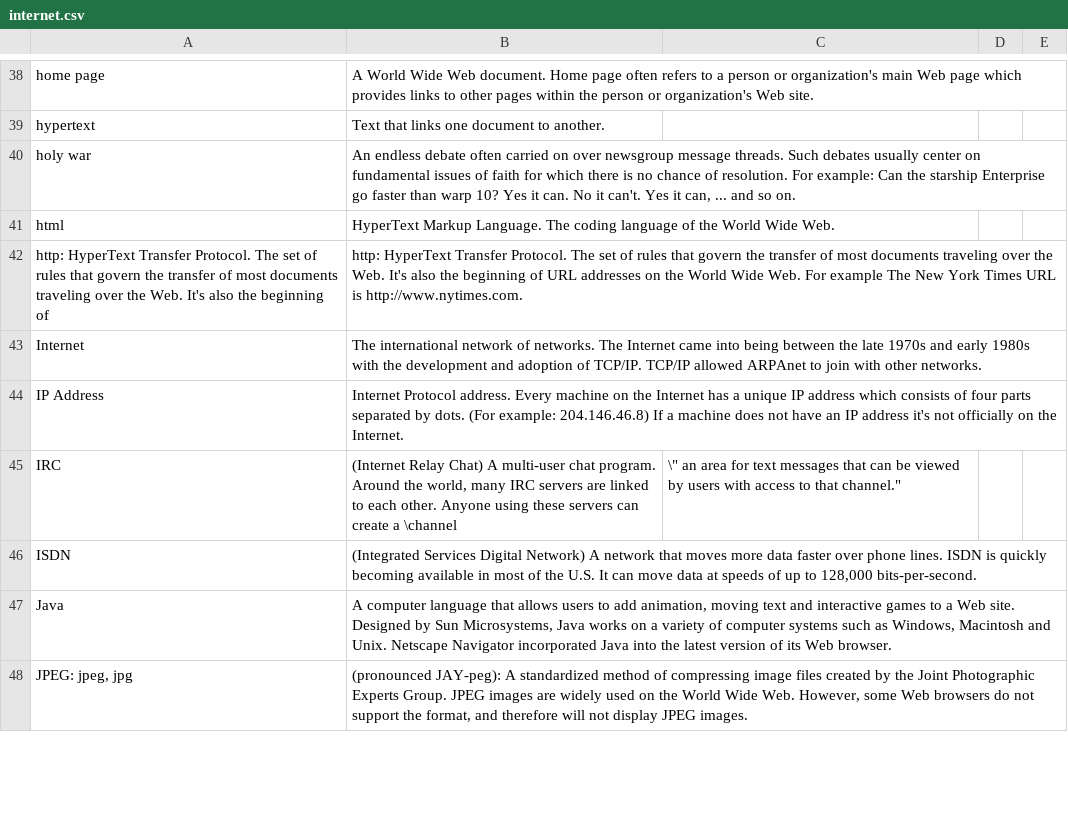
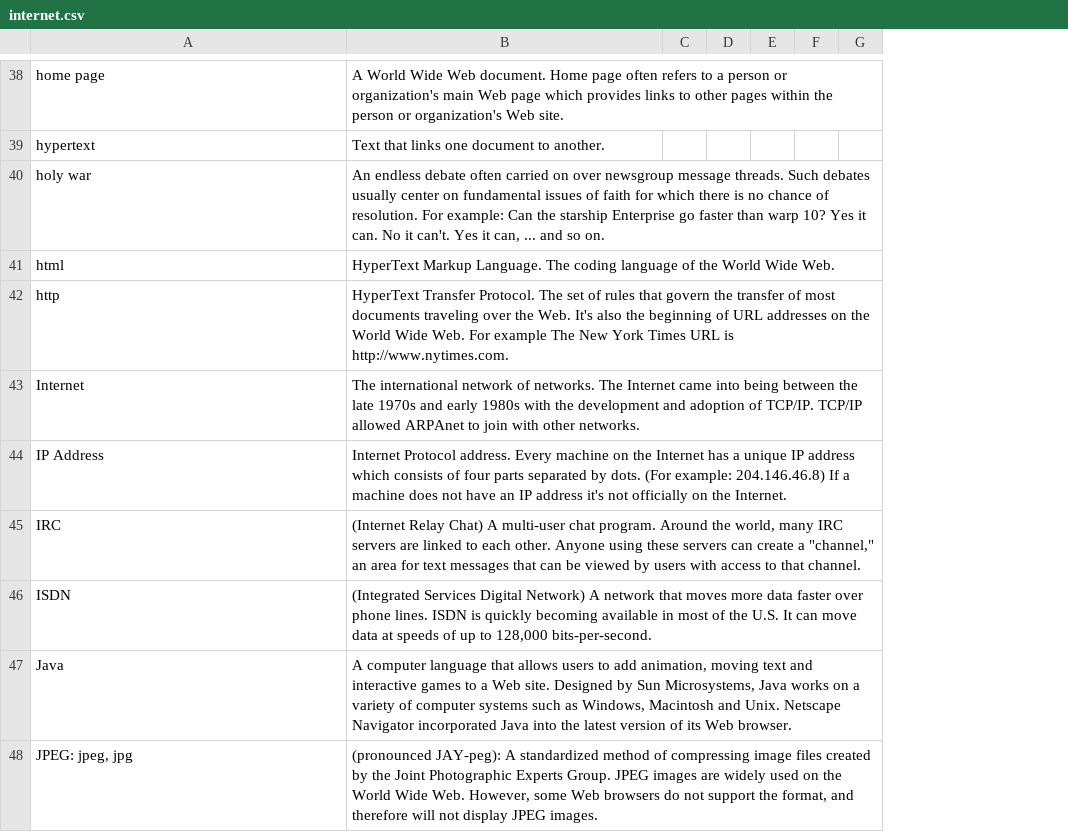
Before and after one commit to TownSquareXYZ/ton-i18n-glossary, a CSV file: glossaries/internet.csv, drawn as a sheet; only a part is shown, gaps mark what is left out; removed rows and columns are numbered as before the commit, all else as after; the diff covers the shown part only; the diff names each change by its address in the sheet, - before the commit and + after, or states it on an @@ line.

```diff
--- a/glossaries/internet.csv
+++ b/glossaries/internet.csv
-column C, row 45: \" an area for text messages that can be viewed by users with access to that channel."
-column D, empty
-column E, empty
+column C, empty
+column D, empty
+column E, empty
+column F, empty
+column G, empty
-row 42: http: HyperText Transfer Protocol. The set of rules that govern the transfer of most documents traveling over the Web. It's also the beginning of | http: HyperText Transfer Protocol. The set of rules that govern the transfer of most documents traveling over the Web. It's also the beginning of URL addresses on the World Wide Web. For example The New York Times URL is http://www.nytimes.com.
+row 42: http | HyperText Transfer Protocol. The set of rules that govern the transfer of most documents traveling over the Web. It's also the beginning of URL addresses on the World Wide Web. For example The New York Times URL is http://www.nytimes.com.
-B45: …create a \channel
+B45: …create a "channel," an area for text messages that can be viewed by users with access to that channel.
```
Also changed, not shown: 2 added rows, 2 removed rows and 15 edited cells elsewhere in this file, glossaries/program-languages.csv, glossaries/ton.csv, 4 other files.
